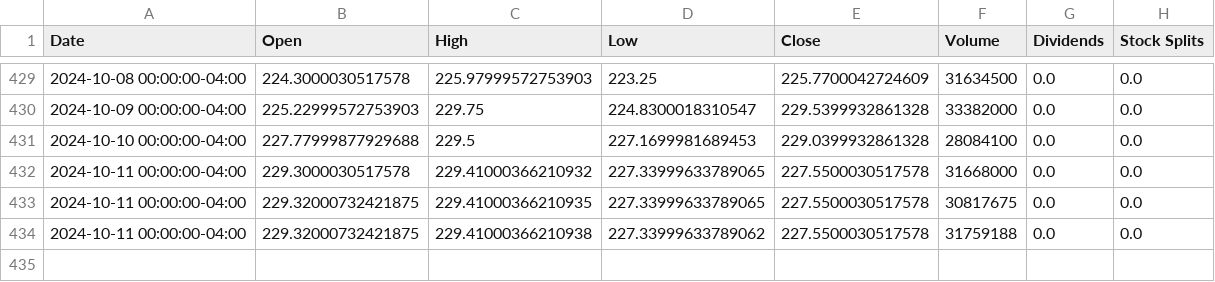
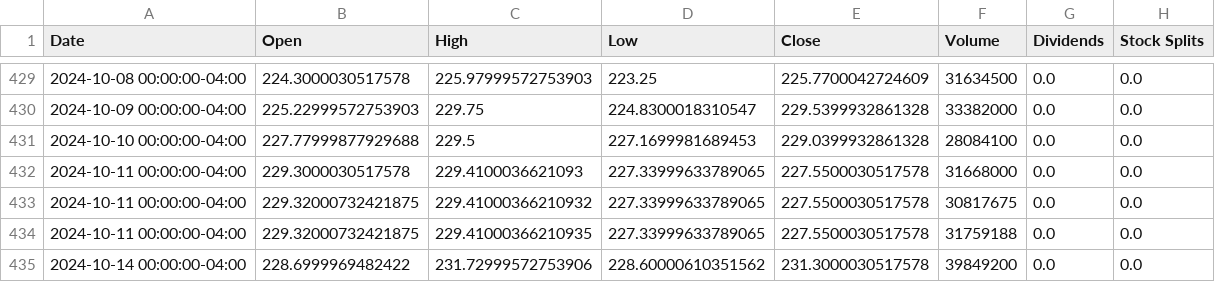
Before and after one commit to saisandeep97/StockForecastSentimentEndtoEnd, a CSV file: stock_data/AAPL.csv, drawn as a sheet; only a part is shown, gaps mark what is left out.

```diff
--- a/stock_data/AAPL.csv
+++ b/stock_data/AAPL.csv
@@ -431,4 +431,5 @@ Date,Open,High,Low,Close,Volume,Dividends,Stock Splits
 2024-10-10 00:00:00-04:00,227.77999877929688,229.5,227.1699981689453,229.0399932861328,28084100,0.0,0.0
-2024-10-11 00:00:00-04:00,229.3000030517578,229.41000366210932,227.33999633789065,227.5500030517578,31668000,0.0,0.0
-2024-10-11 00:00:00-04:00,229.32000732421875,229.41000366210935,227.33999633789065,227.5500030517578,30817675,0.0,0.0
-2024-10-11 00:00:00-04:00,229.32000732421875,229.41000366210938,227.33999633789062,227.5500030517578,31759188,0.0,0.0
+2024-10-11 00:00:00-04:00,229.3000030517578,229.4100036621093,227.33999633789065,227.5500030517578,31668000,0.0,0.0
+2024-10-11 00:00:00-04:00,229.32000732421875,229.41000366210932,227.33999633789065,227.5500030517578,30817675,0.0,0.0
+2024-10-11 00:00:00-04:00,229.32000732421875,229.41000366210935,227.33999633789065,227.5500030517578,31759188,0.0,0.0
+2024-10-14 00:00:00-04:00,228.6999969482422,231.72999572753906,228.60000610351562,231.3000030517578,39849200,0.0,0.0
```
Also changed, not shown: stock_data/AMZN.csv, stock_data/GOOGL.csv, 2 other files.
